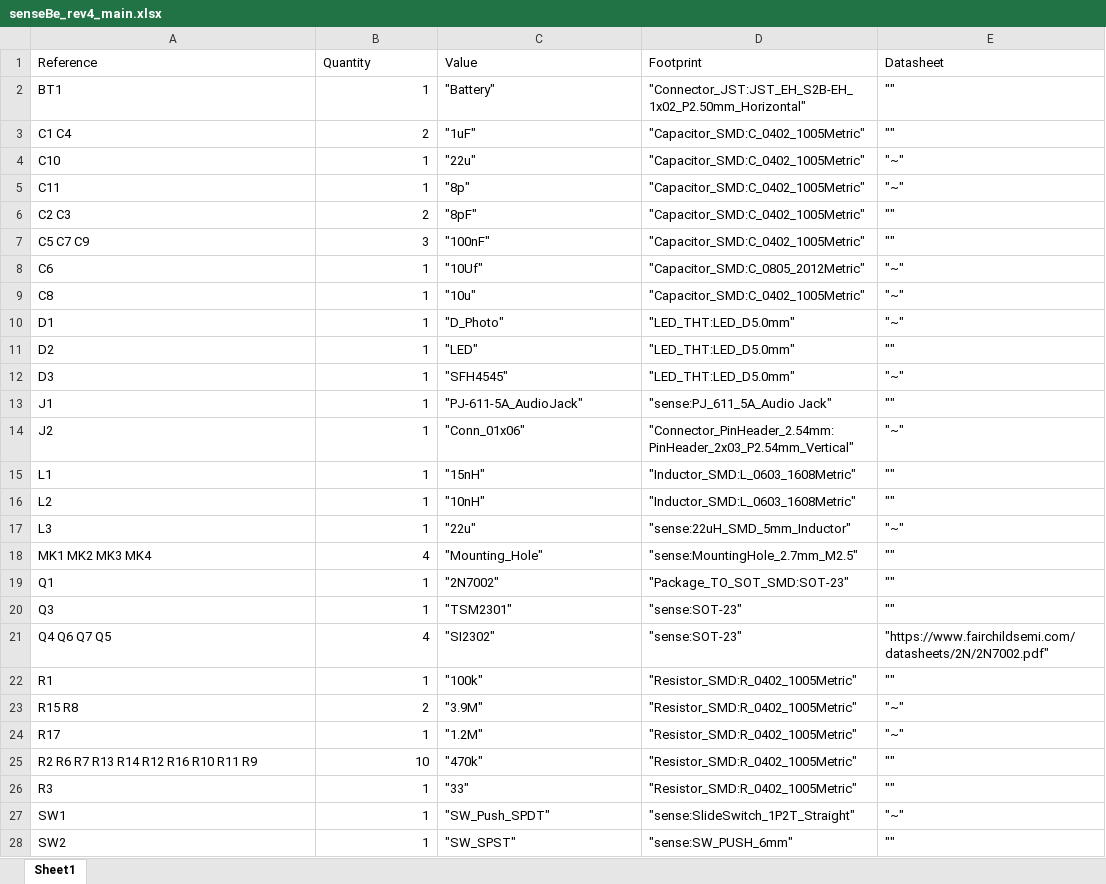
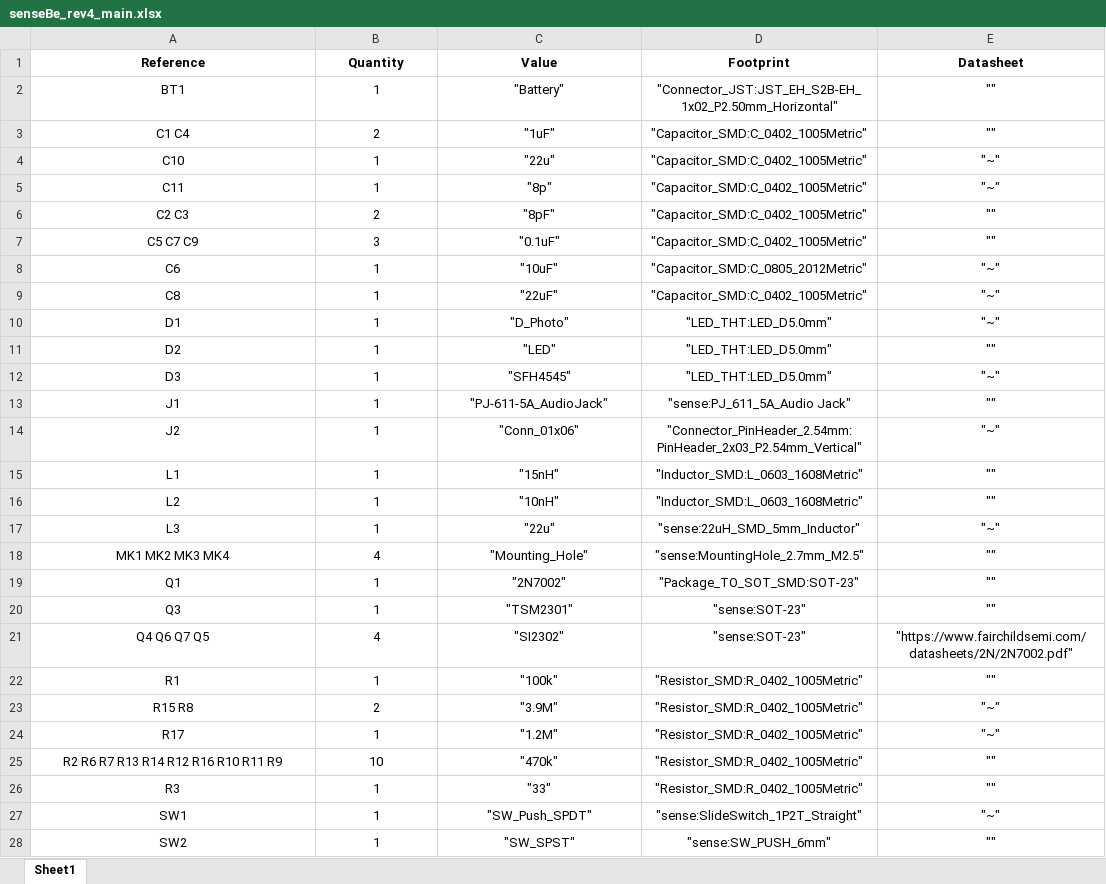
Before and after one commit to Appiko/sense_snap_hw, an Excel workbook: senseBe_rev4/senseBe_rev4_main/senseBe_rev4_main.xlsx, sheet Sheet1, drawn as a sheet; only a part is shown; values as stored, in another font and other column widths than the file's, no borders; the diff covers the shown part only; the diff names each change by its address in the sheet, - before the commit and + after, or states it on an @@ line.

Commit message:
senseBe_rev4 PCB layout done.

```diff
--- a/senseBe_rev4/senseBe_rev4_main/senseBe_rev4_main.xlsx (sheet Sheet1)
+++ b/senseBe_rev4/senseBe_rev4_main/senseBe_rev4_main.xlsx (sheet Sheet1)
@@ A1:E1 alignment: left → center, bold: off → on @@
-A2:A28 alignment: left
+A2:A28 alignment: center
-B2:B28 alignment: right
+B2:B28 alignment: center
-C2:E28 alignment: left
+C2:E28 alignment: center
-C7 (Value): "100nF"
+C7 (Value): "0.1uF"
-C8 (Value): "10Uf"
+C8 (Value): "10uF"
-C9 (Value): "10u"
+C9 (Value): "22uF"
```
Also changed, not shown: cell formats elsewhere in this sheet, 6 other files.
